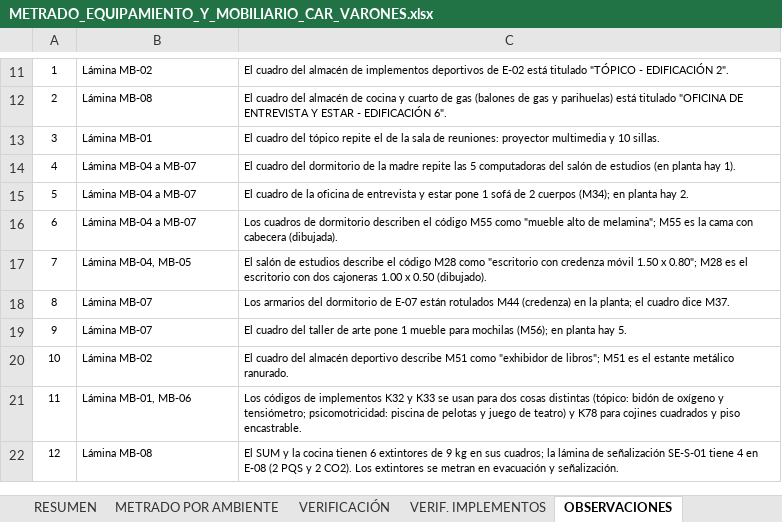
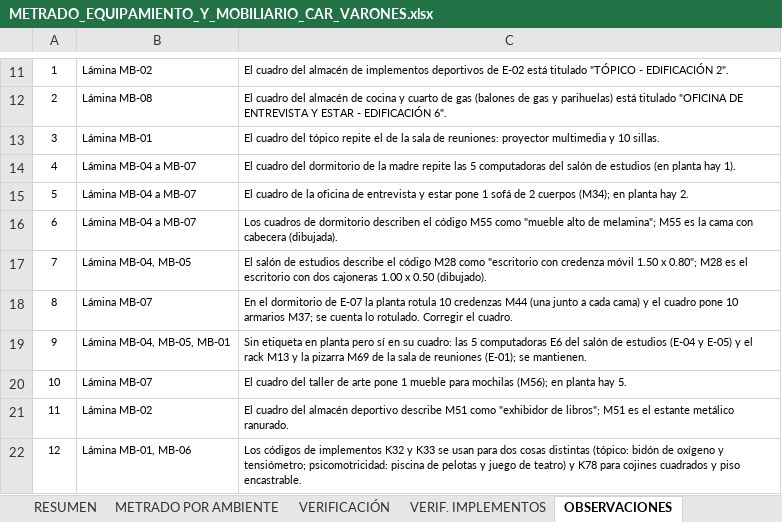
Before and after one commit to josedelcarmenpizarrosuarez10-debug/holaaa, an Excel workbook: entregables_varones/METRADO_EQUIPAMIENTO_Y_MOBILIARIO_CAR_VARONES.xlsx, sheet OBSERVACIONES, drawn as a sheet; only a part is shown, gaps mark what is left out; the shorter side is filled out with more unchanged rows; values as stored, in another font and other column widths than the file's, no borders; addresses are those after the commit; the diff names each change by its address in the sheet, - before the commit and + after, or states it on an @@ line.

```diff
--- a/entregables_varones/METRADO_EQUIPAMIENTO_Y_MOBILIARIO_CAR_VARONES.xlsx (sheet OBSERVACIONES)
+++ b/entregables_varones/METRADO_EQUIPAMIENTO_Y_MOBILIARIO_CAR_VARONES.xlsx (sheet OBSERVACIONES)
-C18: Los armarios del dormitorio de E-07 están rotulados M44 (credenza) en la planta; el cuadro dice M37.
+C18: En el dormitorio de E-07 la planta rotula 10 credenzas M44 (una junto a cada cama) y el cuadro pone 10 armarios M37; se cuenta lo rotulado. Corregir el cuadro.
+row 19: 9 | Lámina MB-04, MB-05, MB-01 | Sin etiqueta en planta pero sí en su cuadro: las 5 computadoras E6 del salón de estudios (E-04 y E-05) y el rack M13 y la pizarra M69 de la sala de reuniones (E-01); se mantienen.
@@ column A renumbered from row 20 down @@
```
Also changed, not shown: sheet RESUMEN, sheet VERIFICACIÓN, sheet METRADO POR AMBIENTE, hidden cells, 6 other files.
